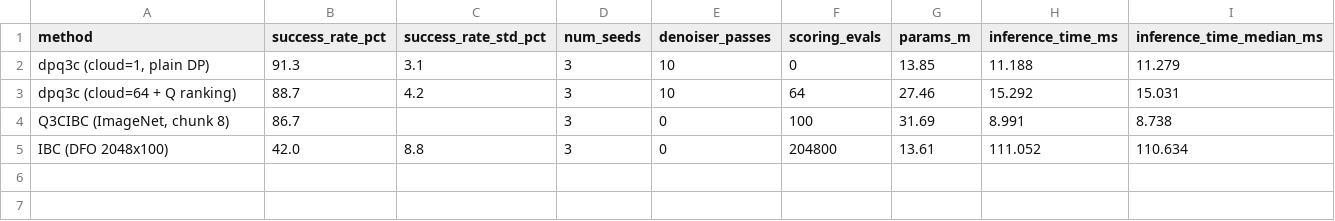
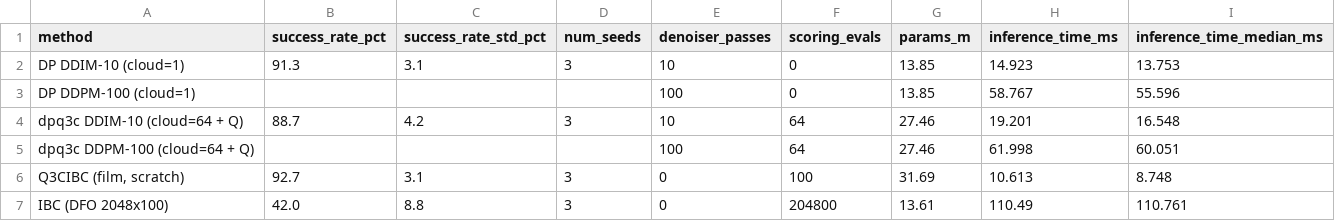
Before and after one commit to HugoAlbertBonet/Q3CIBC, a CSV file: results/hyperparam_search/combinedv2_cpascounter_training/libero_goal/inference_time_libero.csv, drawn as a sheet.

```diff
--- a/results/hyperparam_search/combinedv2_cpascounter_training/libero_goal/inference_time_libero.csv
+++ b/results/hyperparam_search/combinedv2_cpascounter_training/libero_goal/inference_time_libero.csv
@@ -1,5 +1,7 @@
 method,success_rate_pct,success_rate_std_pct,num_seeds,denoiser_passes,scoring_evals,params_m,inference_time_ms,inference_time_median_ms
-"dpq3c (cloud=1, plain DP)",91.3,3.1,3,10,0,13.85,11.188,11.279
-dpq3c (cloud=64 + Q ranking),88.7,4.2,3,10,64,27.46,15.292,15.031
-"Q3CIBC (ImageNet, chunk 8)",86.7,,3,0,100,31.69,8.991,8.738
-IBC (DFO 2048x100),42.0,8.8,3,0,204800,13.61,111.052,110.634
+DP DDIM-10 (cloud=1),91.3,3.1,3,10,0,13.85,14.923,13.753
+DP DDPM-100 (cloud=1),,,,100,0,13.85,58.767,55.596
+dpq3c DDIM-10 (cloud=64 + Q),88.7,4.2,3,10,64,27.46,19.201,16.548
+dpq3c DDPM-100 (cloud=64 + Q),,,,100,64,27.46,61.998,60.051
+"Q3CIBC (film, scratch)",92.7,3.1,3,0,100,31.69,10.613,8.748
+IBC (DFO 2048x100),42.0,8.8,3,0,204800,13.61,110.49,110.761
```
Also changed, not shown: 7 other files.
